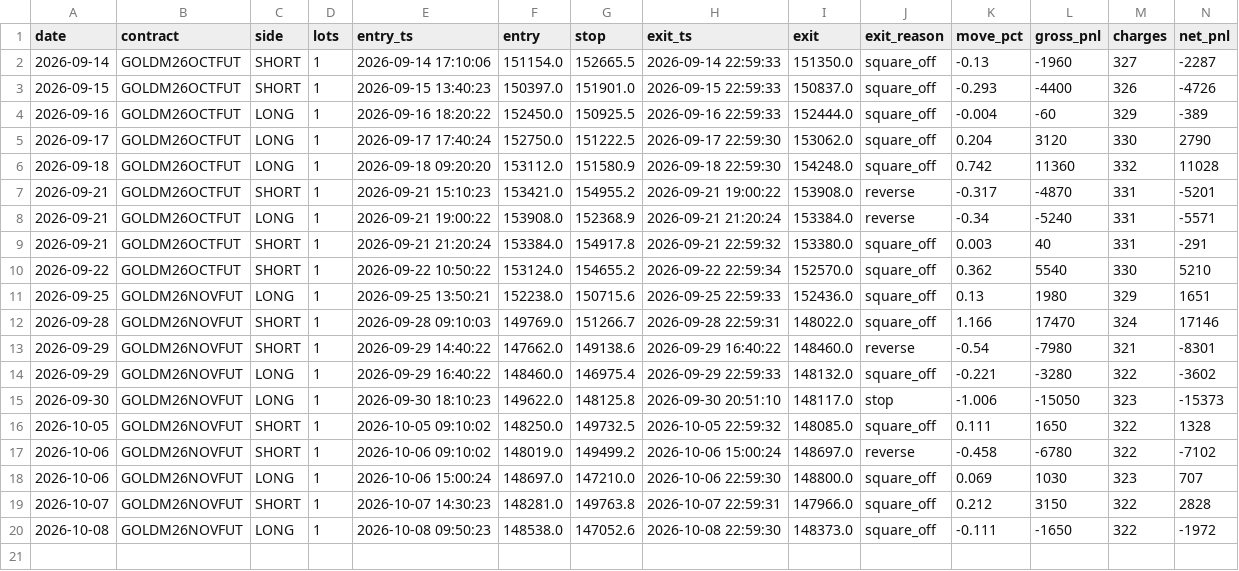
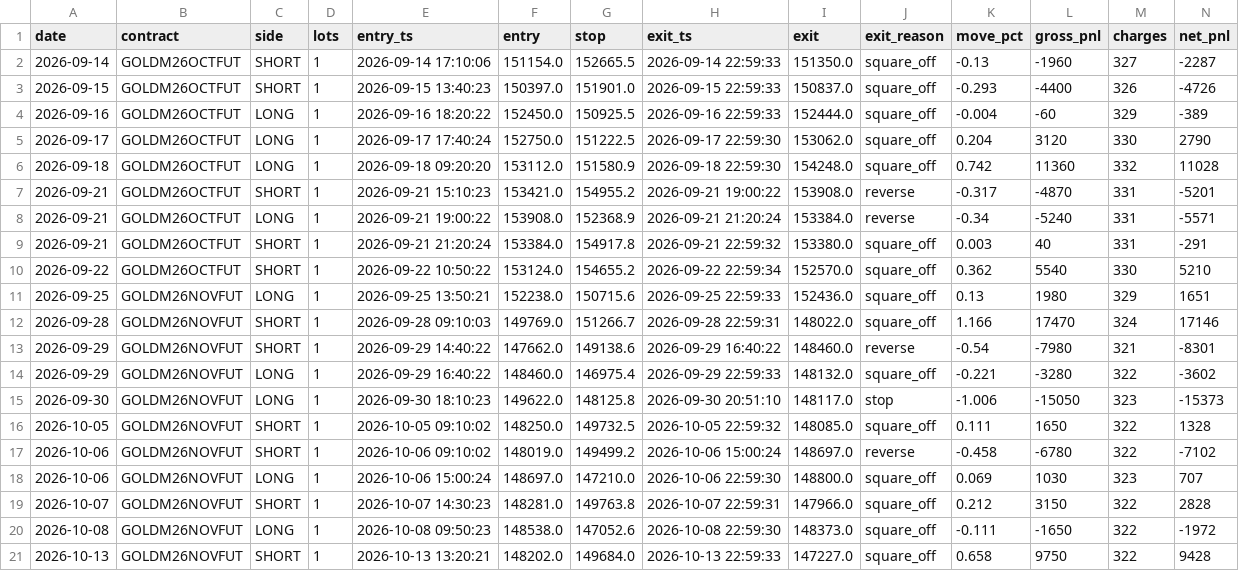
Before and after one commit to tejassukale79-art/nifty-credit-spread-paper, a CSV file: results/gm_trades.csv, drawn as a sheet; only a part is shown; rows hold the shown columns only; the diff names each change by its address in the sheet, - before the commit and + after, or states it on an @@ line.

```diff
--- a/results/gm_trades.csv
+++ b/results/gm_trades.csv
+row 21: 2026-10-13 | GOLDM26NOVFUT | SHORT | 1 | 2026-10-13 13:20:21 | 148202.0 | 149684.0 | 2026-10-13 22:59:33 | 147227.0 | square_off | 0.658 | 9750 | 322 | 9428
```
Also changed, not shown: 2 other files.
